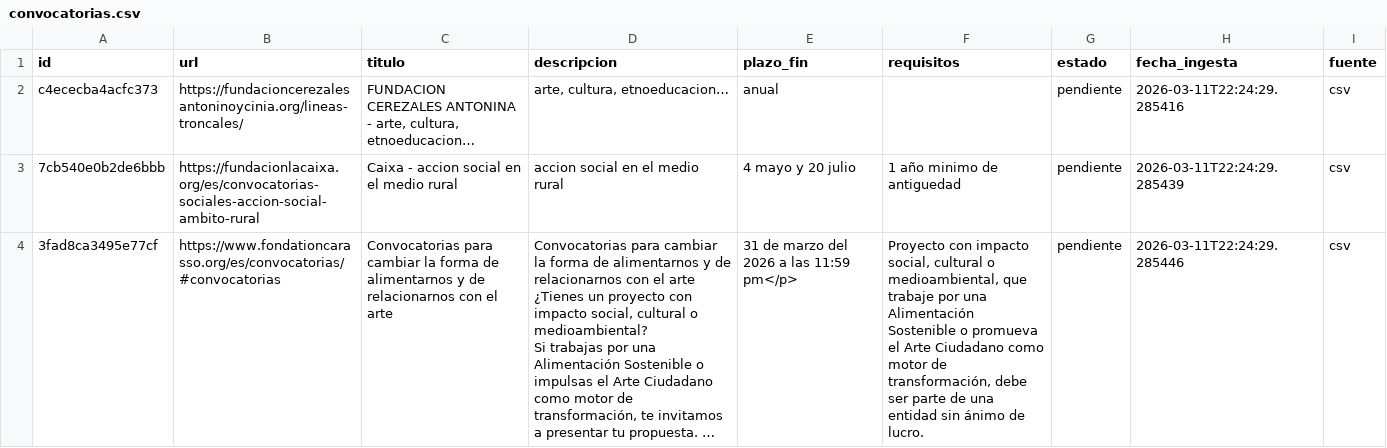
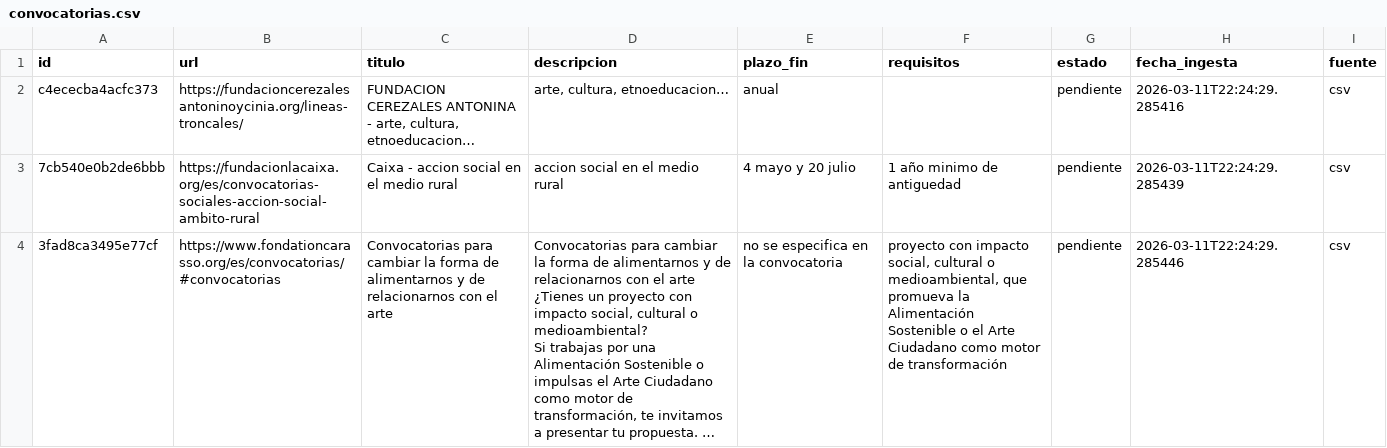
Before and after one commit to MolinoLab/ConvocAUTOrias, a CSV file: data/convocatorias.csv, drawn as a sheet; only a part is shown; long unchanged cells end in …; the diff covers the shown part only; the diff names each change by its address in the sheet, - before the commit and + after, or states it on an @@ line.

```diff
--- a/data/convocatorias.csv
+++ b/data/convocatorias.csv
-E4 (plazo_fin): 31 de marzo del 2026 a las 11:59 pm</p>
+E4 (plazo_fin): no se especifica en la convocatoria
-F4 (requisitos): Proyecto con impacto social, cultural o medioambiental, que trabaje por una Alimentación Sostenible o promueva el Arte Ciudadano como motor de transformación, debe ser parte de una entidad sin ánimo de lucro.
+F4 (requisitos): proyecto con impacto social, cultural o medioambiental, que promueva la Alimentación Sostenible o el Arte Ciudadano como motor de transformación
```
Also changed, not shown: 3 edited cells elsewhere in this file, data/ideas.csv.
